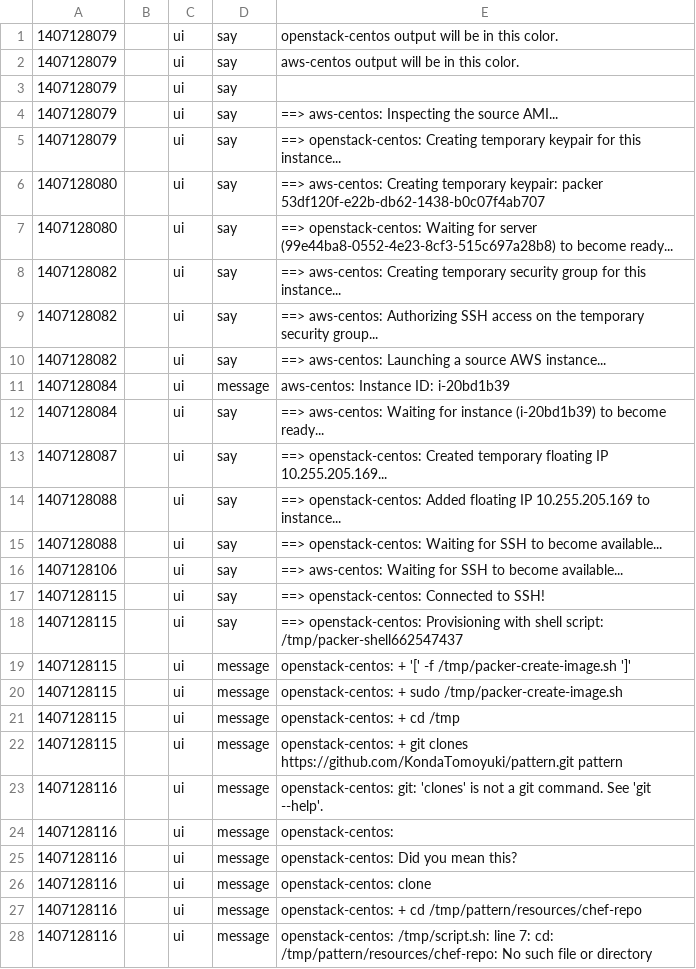
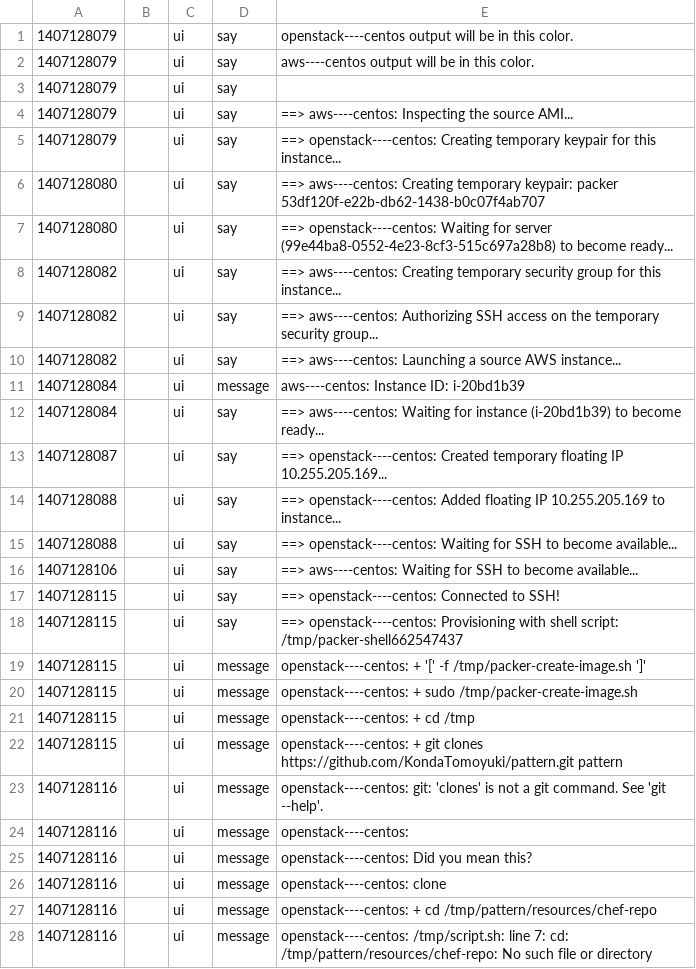
Before and after one commit to cloudconductor/cloud_conductor, a CSV file: spec/features/packer_results/error_concurrency.csv, drawn as a sheet; only a part is shown; the diff covers the shown part only.

```diff
--- a/spec/features/packer_results/error_concurrency.csv
+++ b/spec/features/packer_results/error_concurrency.csv
@@ -1,28 +1,28 @@
-1407128079,,ui,say,openstack-centos output will be in this color.
-1407128079,,ui,say,aws-centos output will be in this color.
+1407128079,,ui,say,openstack----centos output will be in this color.
+1407128079,,ui,say,aws----centos output will be in this color.
 1407128079,,ui,say,
-1407128079,,ui,say,==> aws-centos: Inspecting the source AMI...
-1407128079,,ui,say,==> openstack-centos: Creating temporary keypair for this instance...
-1407128080,,ui,say,==> aws-centos: Creating temporary keypair: packer 53df120f-e22b-db62-1438-b0c07f4ab707
-1407128080,,ui,say,==> openstack-centos: Waiting for server (99e44ba8-0552-4e23-8cf3-515c697a28b8) to become ready...
-1407128082,,ui,say,==> aws-centos: Creating temporary security group for this instance...
-1407128082,,ui,say,==> aws-centos: Authorizing SSH access on the temporary security group...
-1407128082,,ui,say,==> aws-centos: Launching a source AWS instance...
-1407128084,,ui,message,    aws-centos: Instance ID: i-20bd1b39
-1407128084,,ui,say,==> aws-centos: Waiting for instance (i-20bd1b39) to become ready...
-1407128087,,ui,say,==> openstack-centos: Created temporary floating IP 10.255.205.169...
-1407128088,,ui,say,==> openstack-centos: Added floating IP 10.255.205.169 to instance...
-1407128088,,ui,say,==> openstack-centos: Waiting for SSH to become available...
-1407128106,,ui,say,==> aws-centos: Waiting for SSH to become available...
-1407128115,,ui,say,==> openstack-centos: Connected to SSH!
-1407128115,,ui,say,==> openstack-centos: Provisioning with shell script: /tmp/packer-shell662547437
-1407128115,,ui,message,    openstack-centos: + '[' -f /tmp/packer-create-image.sh ']'
-1407128115,,ui,message,    openstack-centos: + sudo /tmp/packer-create-image.sh
-1407128115,,ui,message,    openstack-centos: + cd /tmp
-1407128115,,ui,message,    openstack-centos: + git clones https://github.com/KondaTomoyuki/pattern.git pattern
-1407128116,,ui,message,    openstack-centos: git: 'clones' is not a git command. See 'git --help'.
-1407128116,,ui,message,    openstack-centos:
-1407128116,,ui,message,    openstack-centos: Did you mean this?
-1407128116,,ui,message,    openstack-centos: clone
-1407128116,,ui,message,    openstack-centos: + cd /tmp/pattern/resources/chef-repo
-1407128116,,ui,message,    openstack-centos: /tmp/script.sh: line 7: cd: /tmp/pattern/resources/chef-repo: No such file or directory
+1407128079,,ui,say,==> aws----centos: Inspecting the source AMI...
+1407128079,,ui,say,==> openstack----centos: Creating temporary keypair for this instance...
+1407128080,,ui,say,==> aws----centos: Creating temporary keypair: packer 53df120f-e22b-db62-1438-b0c07f4ab707
+1407128080,,ui,say,==> openstack----centos: Waiting for server (99e44ba8-0552-4e23-8cf3-515c697a28b8) to become ready...
+1407128082,,ui,say,==> aws----centos: Creating temporary security group for this instance...
+1407128082,,ui,say,==> aws----centos: Authorizing SSH access on the temporary security group...
+1407128082,,ui,say,==> aws----centos: Launching a source AWS instance...
+1407128084,,ui,message,    aws----centos: Instance ID: i-20bd1b39
+1407128084,,ui,say,==> aws----centos: Waiting for instance (i-20bd1b39) to become ready...
+1407128087,,ui,say,==> openstack----centos: Created temporary floating IP 10.255.205.169...
+1407128088,,ui,say,==> openstack----centos: Added floating IP 10.255.205.169 to instance...
+1407128088,,ui,say,==> openstack----centos: Waiting for SSH to become available...
+1407128106,,ui,say,==> aws----centos: Waiting for SSH to become available...
+1407128115,,ui,say,==> openstack----centos: Connected to SSH!
+1407128115,,ui,say,==> openstack----centos: Provisioning with shell script: /tmp/packer-shell662547437
+1407128115,,ui,message,    openstack----centos: + '[' -f /tmp/packer-create-image.sh ']'
+1407128115,,ui,message,    openstack----centos: + sudo /tmp/packer-create-image.sh
+1407128115,,ui,message,    openstack----centos: + cd /tmp
+1407128115,,ui,message,    openstack----centos: + git clones https://github.com/KondaTomoyuki/pattern.git pattern
+1407128116,,ui,message,    openstack----centos: git: 'clones' is not a git command. See 'git --help'.
+1407128116,,ui,message,    openstack----centos:
+1407128116,,ui,message,    openstack----centos: Did you mean this?
+1407128116,,ui,message,    openstack----centos: clone
+1407128116,,ui,message,    openstack----centos: + cd /tmp/pattern/resources/chef-repo
+1407128116,,ui,message,    openstack----centos: /tmp/script.sh: line 7: cd: /tmp/pattern/resources/chef-repo: No such file or directory
```
Also changed, not shown: 32 edited cells elsewhere in this file, spec/features/packer_results/error_aws_provisioners_faild.csv, spec/features/packer_results/error_aws_ssh_faild.csv, 19 other files.
